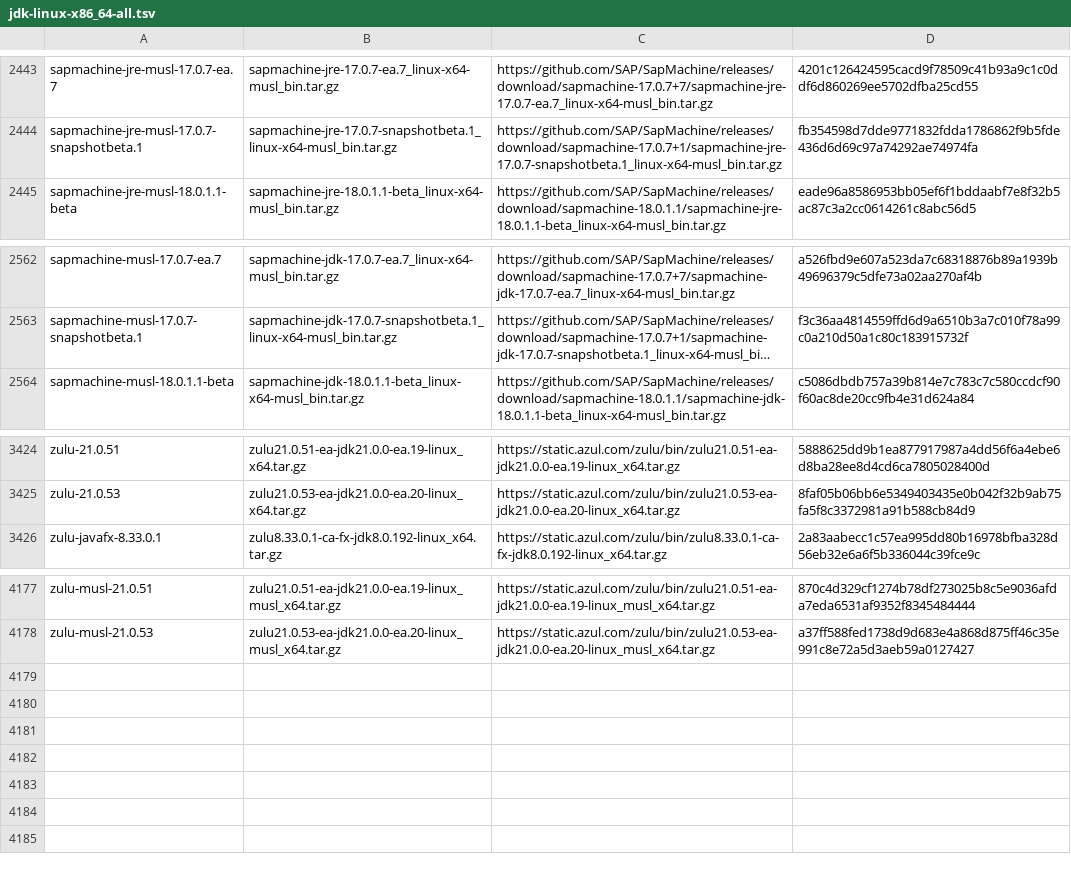
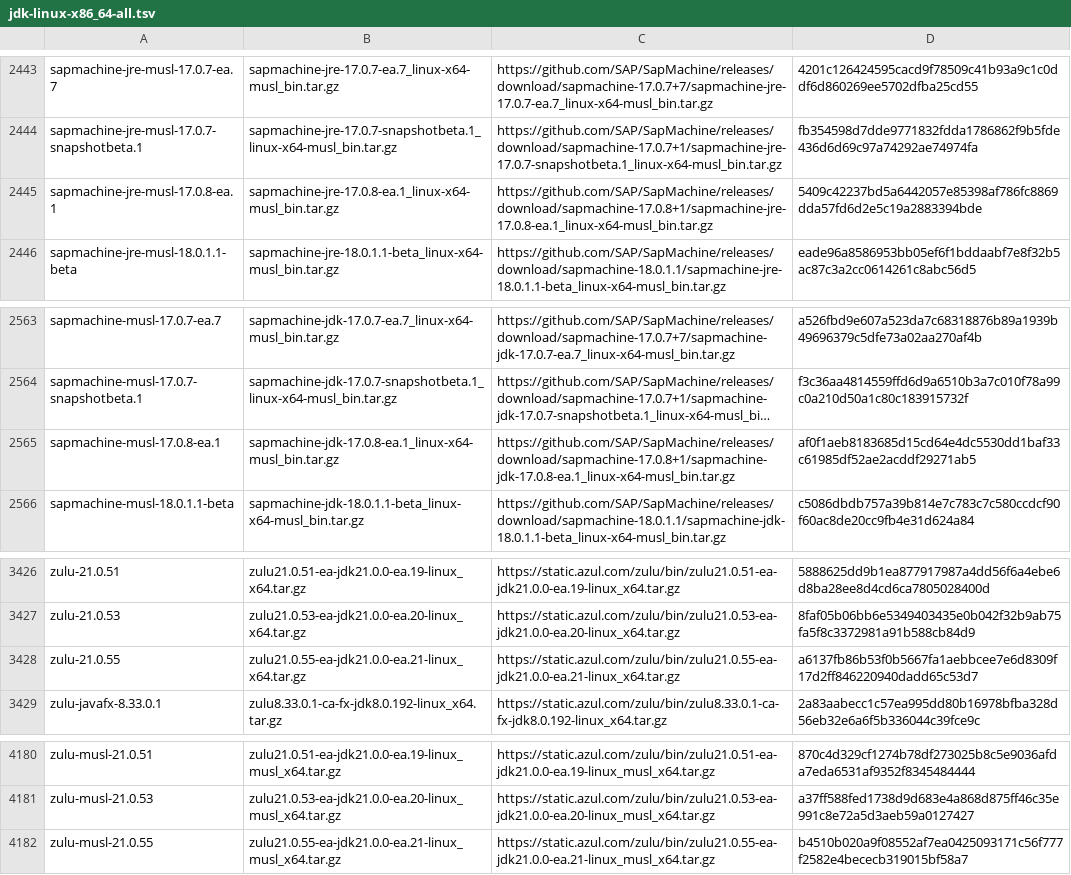
Before and after one commit to mise-plugins/rtx-java, a TSV file: data/jdk-linux-x86_64-all.tsv, drawn as a sheet; only a part is shown, gaps mark what is left out; long unchanged cells end in …; the diff names each change by its address in the sheet, - before the commit and + after, or states it on an @@ line.

Commit message:
Update Java release data

```diff
--- a/data/jdk-linux-x86_64-all.tsv
+++ b/data/jdk-linux-x86_64-all.tsv
+row 2445: sapmachine-jre-musl-17.0.8-ea.1 | sapmachine-jre-17.0.8-ea.1_linux-x64-musl_bin.tar.gz | https://github.com/SAP/SapMachine/releases/download/sapmachine-17.0.8+1/sapmachine-jre-17.0.8-ea.1_linux-x64-musl_bin.tar.gz | 5409c42237bd5a6442057e85398af786fc8869dda57fd6d2e5c19a2883394bde
+row 2565: sapmachine-musl-17.0.8-ea.1 | sapmachine-jdk-17.0.8-ea.1_linux-x64-musl_bin.tar.gz | https://github.com/SAP/SapMachine/releases/download/sapmachine-17.0.8+1/sapmachine-jdk-17.0.8-ea.1_linux-x64-musl_bin.tar.gz | af0f1aeb8183685d15cd64e4dc5530dd1baf33c61985df52ae2acddf29271ab5
+row 3428: zulu-21.0.55 | zulu21.0.55-ea-jdk21.0.0-ea.21-linux_x64.tar.gz | https://static.azul.com/zulu/bin/zulu21.0.55-ea-jdk21.0.0-ea.21-linux_x64.tar.gz | a6137fb86b53f0b5667fa1aebbcee7e6d8309f17d2ff846220940dadd65c53d7
+row 4182: zulu-musl-21.0.55 | zulu21.0.55-ea-jdk21.0.0-ea.21-linux_musl_x64.tar.gz | https://static.azul.com/zulu/bin/zulu21.0.55-ea-jdk21.0.0-ea.21-linux_musl_x64.tar.gz | b4510b020a9f08552af7ea0425093171c56f777f2582e4bececb319015bf58a7
```
Also changed, not shown: data/jdk-linux-aarch64-all.tsv, data/jdk-linux-aarch64-ea.tsv, 9 other files.
